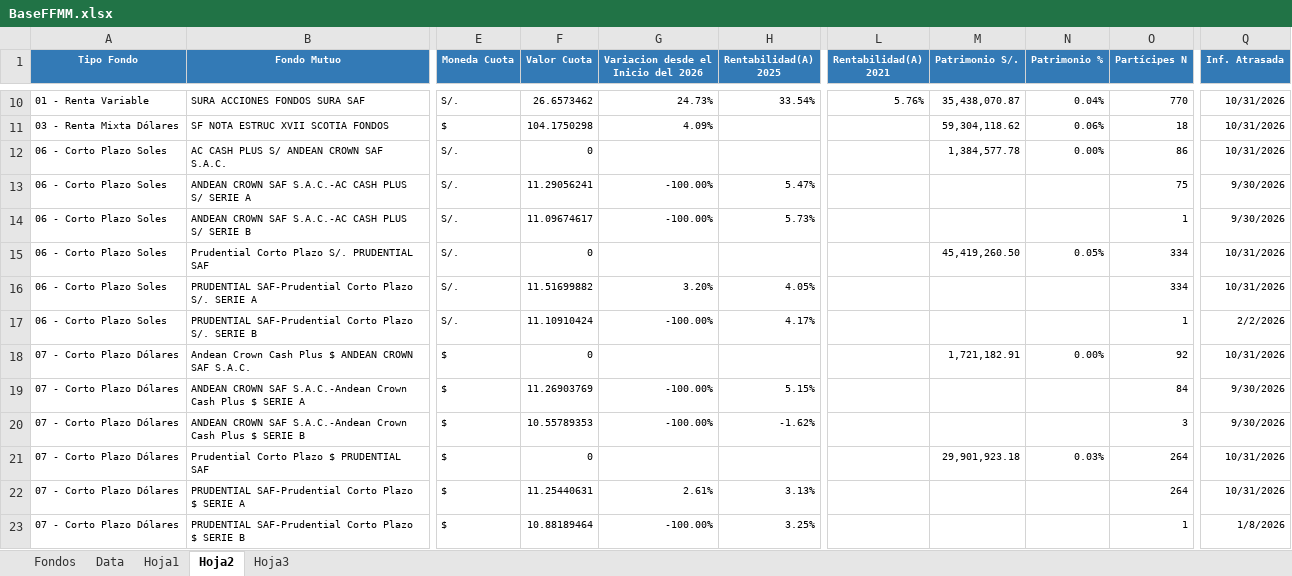
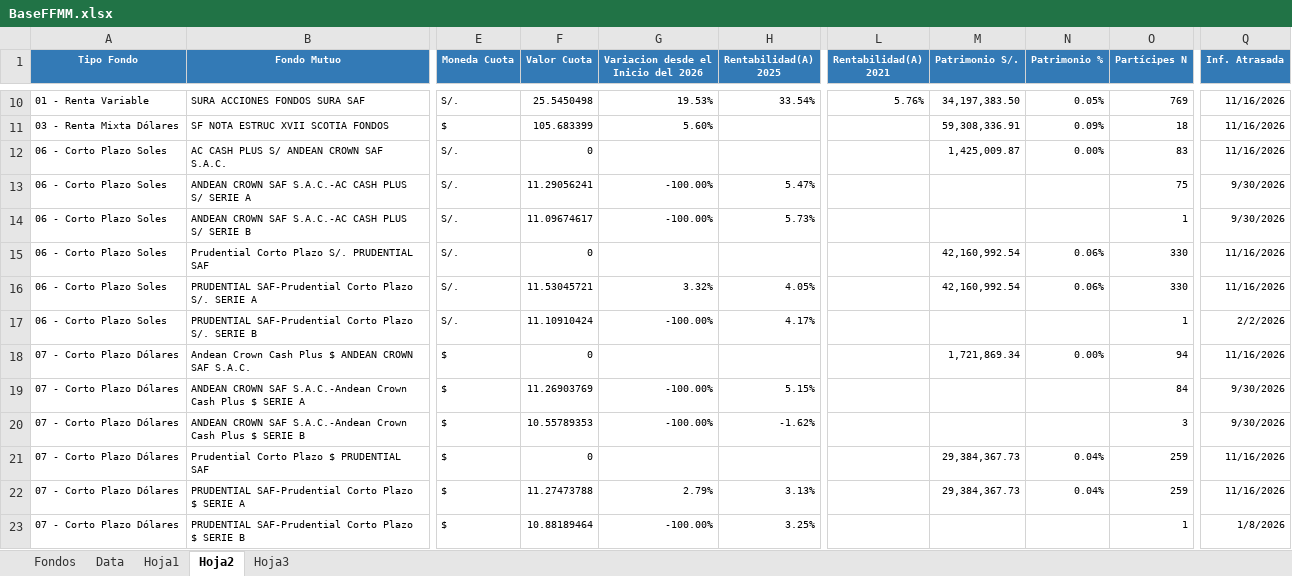
Before and after one commit to JoFRN26/Dashboards_EDAM, an Excel workbook: FondosMutuos/BaseFFMM.xlsx, sheet Hoja2, drawn as a sheet; only a part is shown, gaps mark what is left out; values as stored, in another font and other column widths than the file's, no borders; the diff covers the shown part only; the diff names each change by its address in the sheet, - before the commit and + after, or states it on an @@ line.

```diff
--- a/FondosMutuos/BaseFFMM.xlsx (sheet Hoja2)
+++ b/FondosMutuos/BaseFFMM.xlsx (sheet Hoja2)
-F10 (Valor Cuota): 26.6573462
+F10 (Valor Cuota): 25.5450498
-G10: 24.73%
+G10: 19.53%
-M10 (Patrimonio S/.): 35,438,070.87
+M10 (Patrimonio S/.): 34,197,383.50
-N10 (Patrimonio %): 0.04%
+N10 (Patrimonio %): 0.05%
-O10 (Partícipes N): 770
+O10 (Partícipes N): 769
-Q10:Q12 (Inf. Atrasada): 10/31/2026
+Q10:Q12 (Inf. Atrasada): 11/16/2026
-F11 (Valor Cuota): 104.1750298
+F11 (Valor Cuota): 105.683399
-G11: 4.09%
+G11: 5.60%
-M11 (Patrimonio S/.): 59,304,118.62
+M11 (Patrimonio S/.): 59,308,336.91
-N11 (Patrimonio %): 0.06%
+N11 (Patrimonio %): 0.09%
-M12 (Patrimonio S/.): 1,384,577.78
+M12 (Patrimonio S/.): 1,425,009.87
-O12 (Partícipes N): 86
+O12 (Partícipes N): 83
-M15 (Patrimonio S/.): 45,419,260.50
+M15 (Patrimonio S/.): 42,160,992.54
-N15 (Patrimonio %): 0.05%
+N15 (Patrimonio %): 0.06%
-O15:O16 (Partícipes N): 334
+O15:O16 (Partícipes N): 330
-Q15:Q16 (Inf. Atrasada): 10/31/2026
+Q15:Q16 (Inf. Atrasada): 11/16/2026
-F16 (Valor Cuota): 11.51699882
+F16 (Valor Cuota): 11.53045721
-G16: 3.20%
+G16: 3.32%
-M16 (Patrimonio S/.): (empty)
+M16 (Patrimonio S/.): 42,160,992.54
-N16 (Patrimonio %): (empty)
+N16 (Patrimonio %): 0.06%
-M18 (Patrimonio S/.): 1,721,182.91
+M18 (Patrimonio S/.): 1,721,869.34
-O18 (Partícipes N): 92
+O18 (Partícipes N): 94
-Q18 (Inf. Atrasada): 10/31/2026
+Q18 (Inf. Atrasada): 11/16/2026
-M21 (Patrimonio S/.): 29,901,923.18
+M21 (Patrimonio S/.): 29,384,367.73
-N21 (Patrimonio %): 0.03%
+N21 (Patrimonio %): 0.04%
-O21:O22 (Partícipes N): 264
+O21:O22 (Partícipes N): 259
-Q21:Q22 (Inf. Atrasada): 10/31/2026
+Q21:Q22 (Inf. Atrasada): 11/16/2026
-F22 (Valor Cuota): 11.25440631
+F22 (Valor Cuota): 11.27473788
-G22: 2.61%
+G22: 2.79%
-M22 (Patrimonio S/.): (empty)
+M22 (Patrimonio S/.): 29,384,367.73
-N22 (Patrimonio %): (empty)
+N22 (Patrimonio %): 0.04%
```
Also changed, not shown: 6 added rows, 4 removed rows and 1546 edited cells elsewhere in this sheet, sheet Data, sheet Hoja1.
